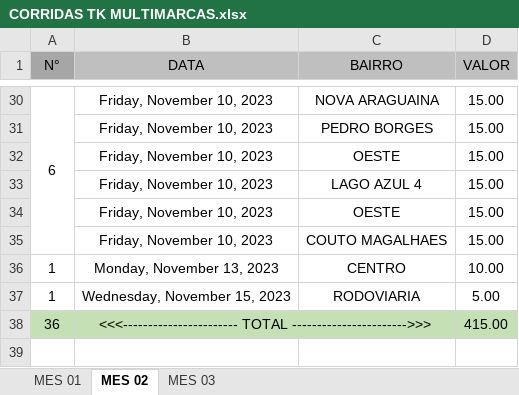
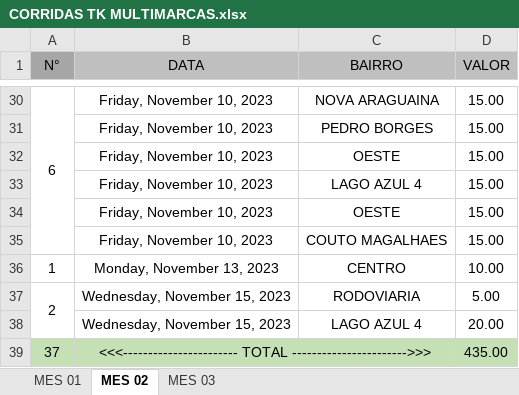
Before and after one commit to DanielGermanosilva/CORRIDAS, an Excel workbook: CORRIDAS TK MULTIMARCAS.xlsx, sheet MES 02, drawn as a sheet; only a part is shown, gaps mark what is left out; values as stored, in another font and other column widths than the file's, no borders; removed rows and columns are numbered as before the commit, all else as after; the diff names each change by its address in the sheet, - before the commit and + after, or states it on an @@ line.

Commit message:
Update CORRIDAS TK MULTIMARCAS.xlsx

```diff
--- a/CORRIDAS TK MULTIMARCAS.xlsx (sheet MES 02)
+++ b/CORRIDAS TK MULTIMARCAS.xlsx (sheet MES 02)
-A37 (N°): 1
+A37 (N°): 2
+A37:A38 merged
-row 38: 36 | <<<----------------------- TOTAL ----------------------->>> |  | 415.00
+row 38:  | Wednesday, November 15, 2023 | LAGO AZUL 4 | 20.00
+row 39: 37 | <<<----------------------- TOTAL ----------------------->>> |  | 435.00
```
